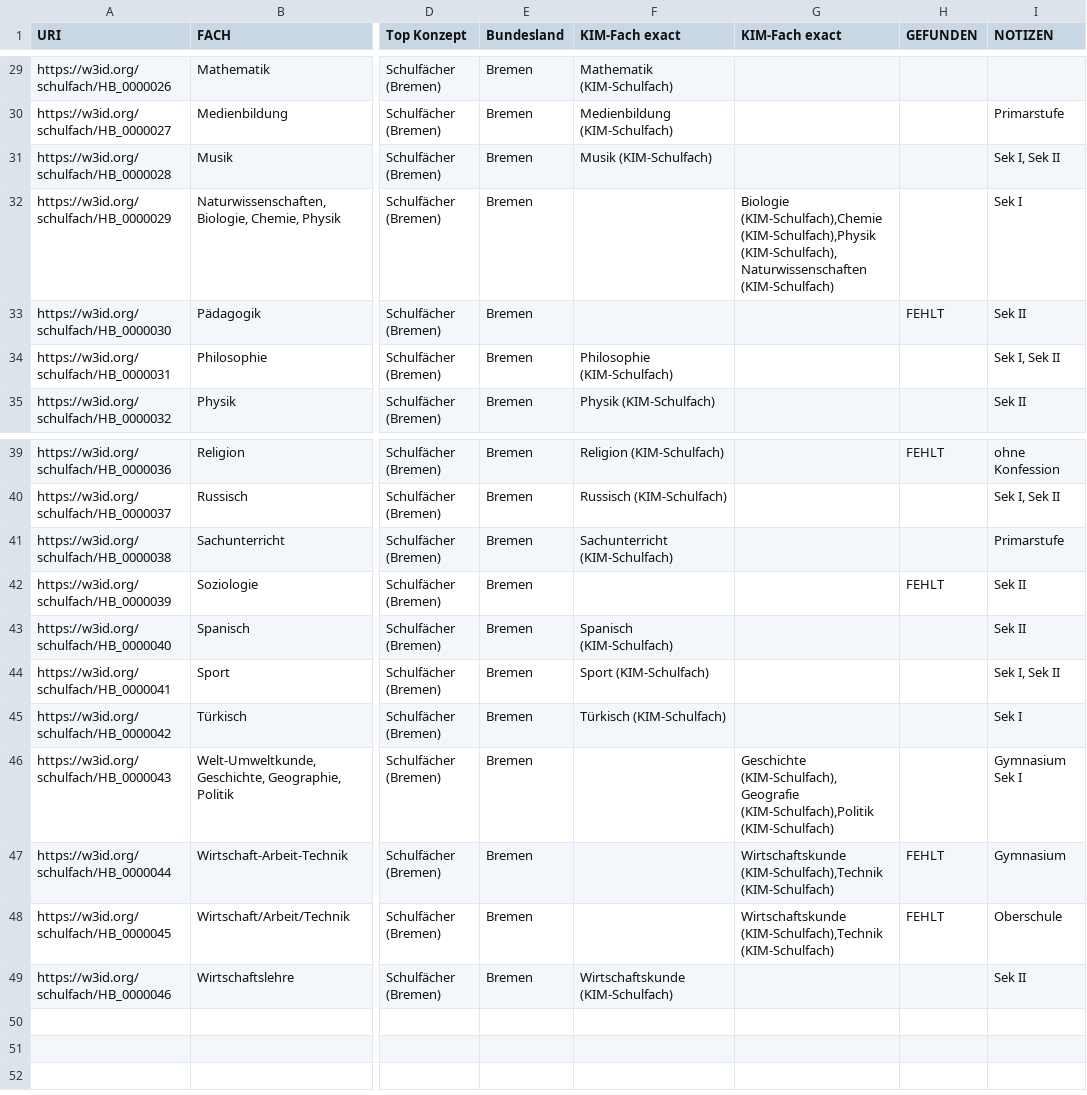
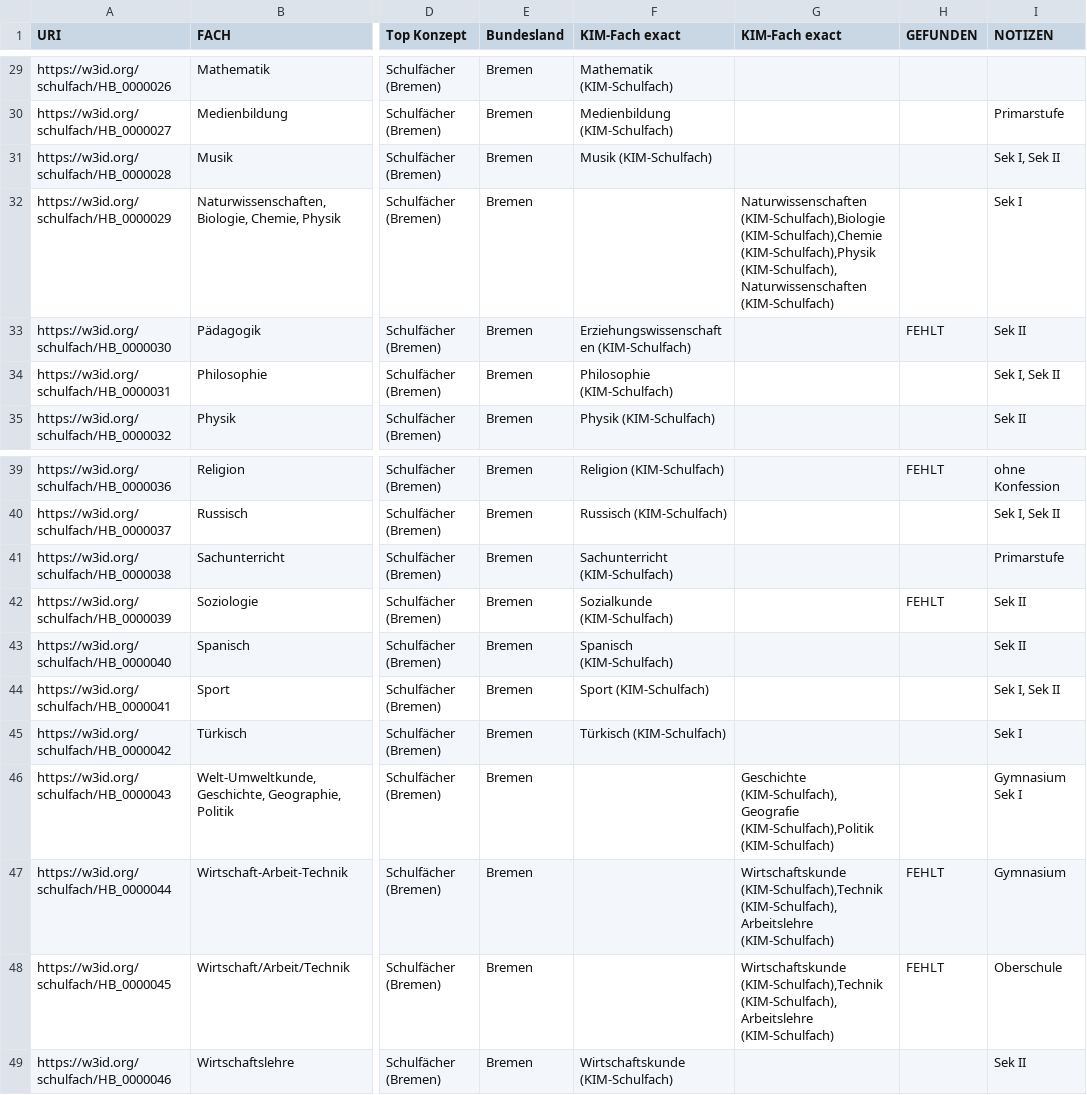
Before and after one commit to FWU-DE/schulfach-ontologie, a TSV file: src/templates/subjects-hb.tsv, drawn as a sheet; only a part is shown, gaps mark what is left out; the diff names each change by its address in the sheet, - before the commit and + after, or states it on an @@ line.

```diff
--- a/src/templates/subjects-hb.tsv
+++ b/src/templates/subjects-hb.tsv
-G32 (KIM-Fach exact): Biologie (KIM-Schulfach),Chemie (KIM-Schulfach),Physik…
+G32 (KIM-Fach exact): Naturwissenschaften (KIM-Schulfach),Biologie (KIM-Schulfach),Chemie (KIM-Schulfach),Physik…
-F33 (KIM-Fach exact): (empty)
+F33 (KIM-Fach exact): Erziehungswissenschaften (KIM-Schulfach)
-F42 (KIM-Fach exact): (empty)
+F42 (KIM-Fach exact): Sozialkunde (KIM-Schulfach)
-G47:G48 (KIM-Fach exact): Wirtschaftskunde (KIM-Schulfach),Technik (KIM-Schulfach)
+G47:G48 (KIM-Fach exact): Wirtschaftskunde (KIM-Schulfach),Technik (KIM-Schulfach),Arbeitslehre (KIM-Schulfach)
```
Also changed, not shown: src/templates/subjects-bw.tsv, src/templates/subjects-by.tsv, 50 other files.
